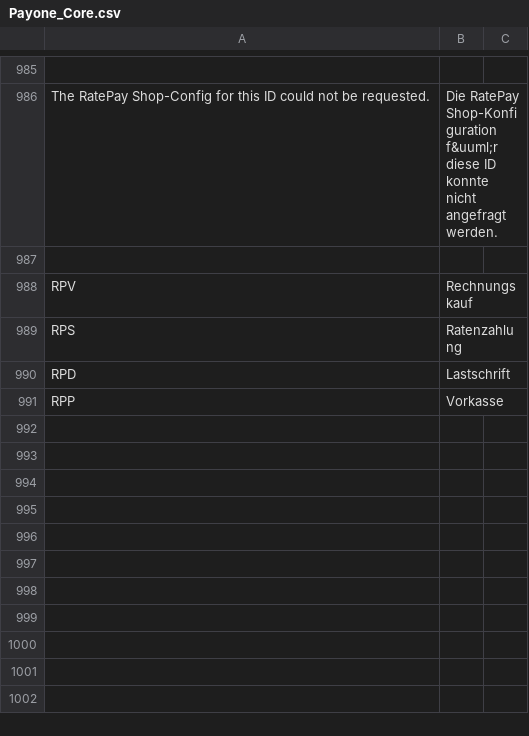
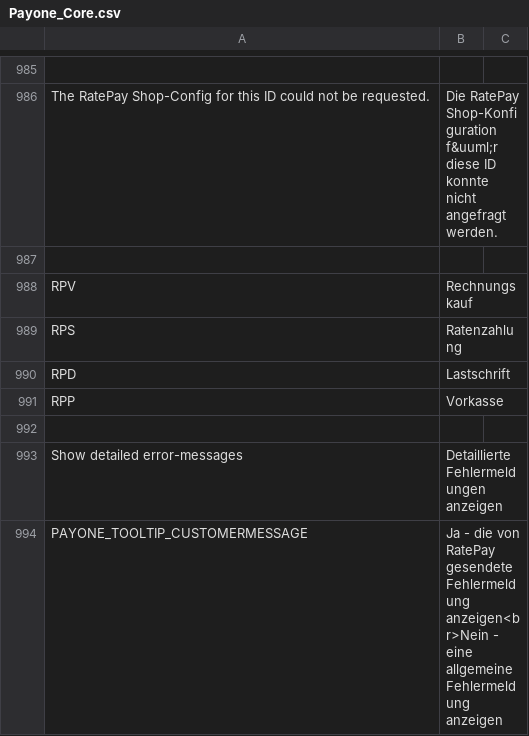
Before and after one commit to PAYONE-GmbH/magento-1, a CSV file: app/locale/de_DE/Payone_Core.csv, drawn as a sheet; only a part is shown, gaps mark what is left out.

Commit message:
Ratepay
Added RatePay customermessage handling
Fixed problem with RatePay and shops where the telephonenumber field is
not required

```diff
--- a/app/locale/de_DE/Payone_Core.csv
+++ b/app/locale/de_DE/Payone_Core.csv
@@ -991 +991,4 @@
 "RPP","Vorkasse"
+
+"Show detailed error-messages","Detaillierte Fehlermeldungen anzeigen"
+"PAYONE_TOOLTIP_CUSTOMERMESSAGE","Ja - die von RatePay gesendete Fehlermeldung anzeigen<br>Nein - eine allgemeine Fehlermeldung anzeigen"
```
Also changed, not shown: app/locale/en_US/Payone_Core.csv, 12 other files.
